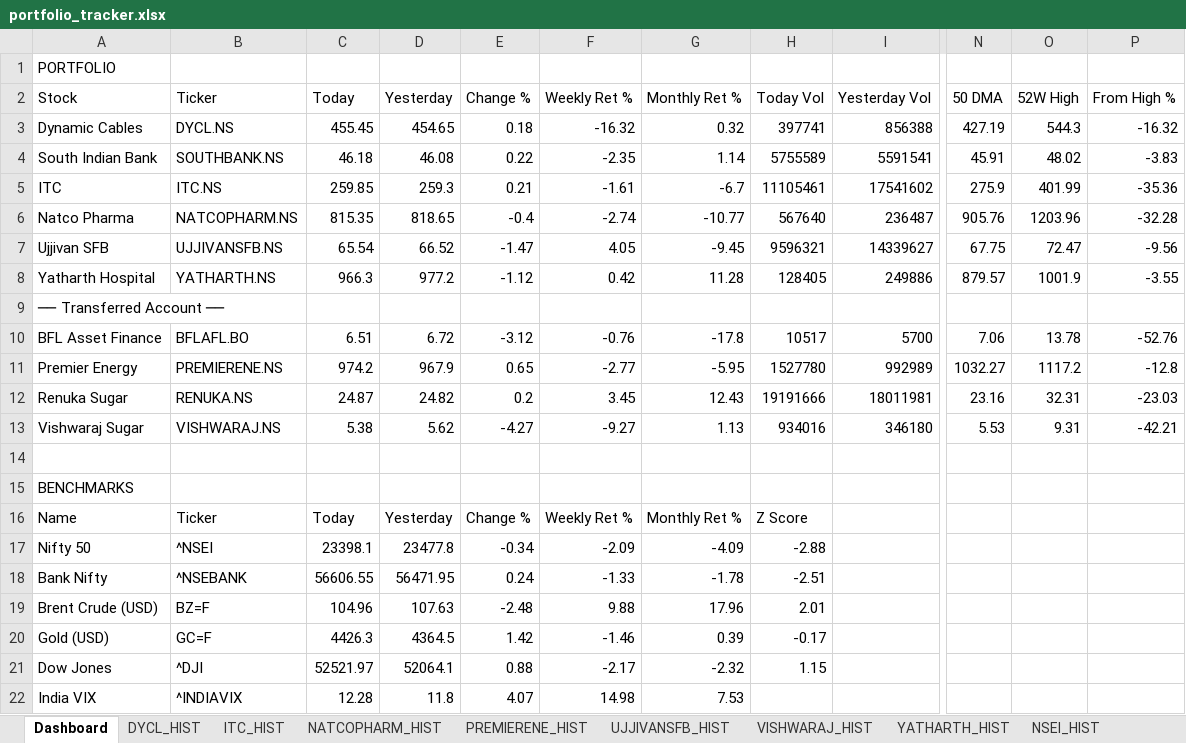
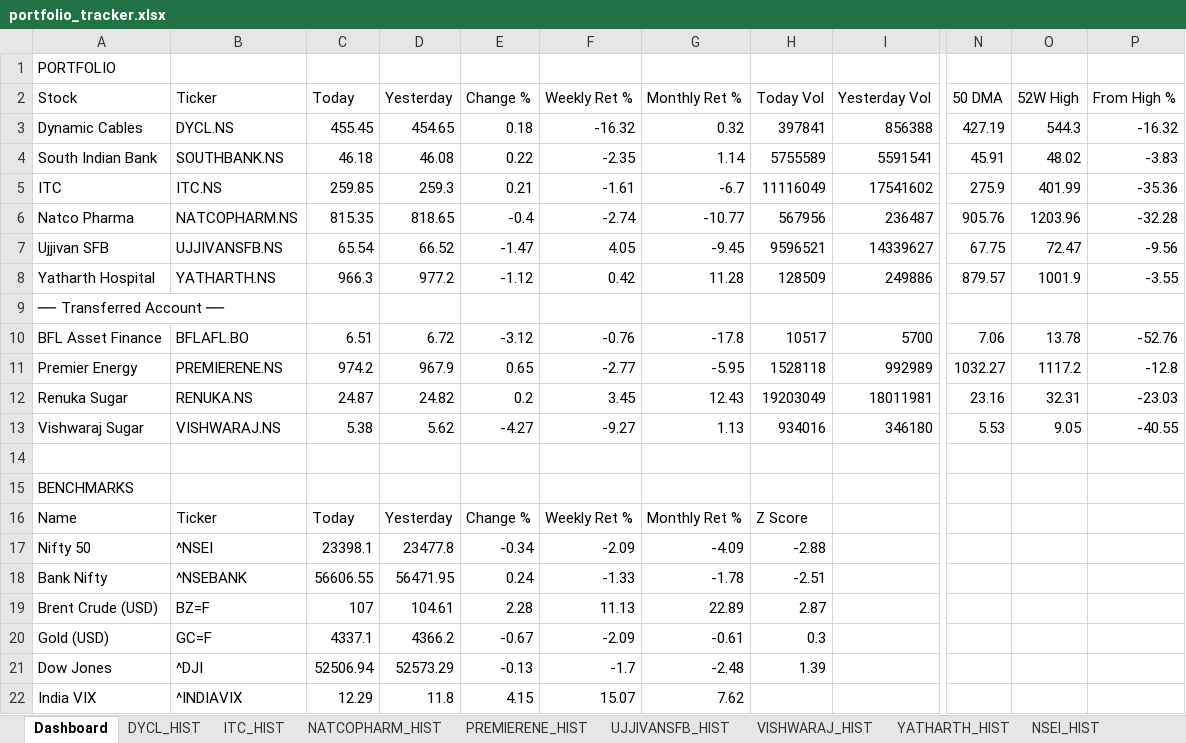
Before and after one commit to sams3011/portfolio-tracker, an Excel workbook: data/portfolio_tracker.xlsx, sheet Dashboard, drawn as a sheet; only a part is shown, gaps mark what is left out; values as stored, in another font and other column widths than the file's, no borders; the diff names each change by its address in the sheet, - before the commit and + after, or states it on an @@ line.

```diff
--- a/data/portfolio_tracker.xlsx (sheet Dashboard)
+++ b/data/portfolio_tracker.xlsx (sheet Dashboard)
-H3 (Today Vol): 397741
+H3 (Today Vol): 397841
-H5 (Today Vol): 11105461
+H5 (Today Vol): 11116049
-H6 (Today Vol): 567640
+H6 (Today Vol): 567956
-H7 (Today Vol): 9596321
+H7 (Today Vol): 9596521
-H8 (Today Vol): 128405
+H8 (Today Vol): 128509
-H11 (Today Vol): 1527780
+H11 (Today Vol): 1528118
-H12 (Today Vol): 19191666
+H12 (Today Vol): 19203049
-O13 (52W High): 9.31
+O13 (52W High): 9.05
-P13 (From High %): -42.21
+P13 (From High %): -40.55
-C19 (Today): 104.96
+C19 (Today): 107
-D19 (Yesterday): 107.63
+D19 (Yesterday): 104.61
-E19 (Change %): -2.48
+E19 (Change %): 2.28
-F19 (Weekly Ret %): 9.88
+F19 (Weekly Ret %): 11.13
-G19 (Monthly Ret %): 17.96
+G19 (Monthly Ret %): 22.89
-H19 (Today Vol): 2.01
+H19 (Today Vol): 2.87
-C20 (Today): 4426.3
+C20 (Today): 4337.1
-D20 (Yesterday): 4364.5
+D20 (Yesterday): 4366.2
-E20 (Change %): 1.42
+E20 (Change %): -0.67
-F20 (Weekly Ret %): -1.46
+F20 (Weekly Ret %): -2.09
-G20 (Monthly Ret %): 0.39
+G20 (Monthly Ret %): -0.61
-H20 (Today Vol): -0.17
+H20 (Today Vol): 0.3
-C21 (Today): 52521.97
+C21 (Today): 52506.94
-D21 (Yesterday): 52064.1
+D21 (Yesterday): 52573.29
-E21 (Change %): 0.88
+E21 (Change %): -0.13
-F21 (Weekly Ret %): -2.17
+F21 (Weekly Ret %): -1.7
-G21 (Monthly Ret %): -2.32
+G21 (Monthly Ret %): -2.48
-H21 (Today Vol): 1.15
+H21 (Today Vol): 1.39
-C22 (Today): 12.28
+C22 (Today): 12.29
-E22 (Change %): 4.07
+E22 (Change %): 4.15
-F22 (Weekly Ret %): 14.98
+F22 (Weekly Ret %): 15.07
-G22 (Monthly Ret %): 7.53
+G22 (Monthly Ret %): 7.62
```
Also changed, not shown: sheet DJI_HIST, sheet GCF_HIST, sheet BZF_HIST, 1 other file.
